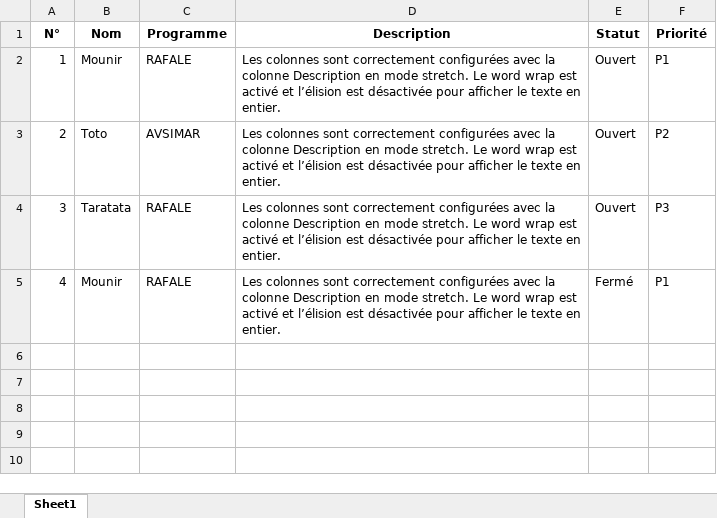
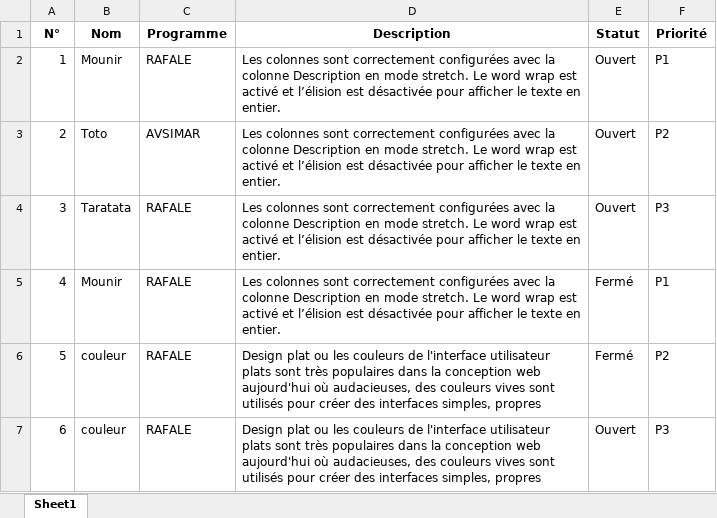
Before and after one commit to M3LM0/my_jira_dcgf_tickets, an Excel workbook: suivi_jira_dcgf.xlsx, sheet Sheet1, drawn as a sheet; values as stored, in another font and other column widths than the file's, no borders; the diff names each change by its address in the sheet, - before the commit and + after, or states it on an @@ line.

```diff
--- a/suivi_jira_dcgf.xlsx (sheet Sheet1)
+++ b/suivi_jira_dcgf.xlsx (sheet Sheet1)
+row 6: 5 | couleur | RAFALE | Design plat ou les couleurs de l'interface utilisateur plats sont très populaires dans la conception web aujourd'hui où audacieuses, des couleurs vives sont utilisés pour créer des interfaces simples, propres | Fermé | P2
+row 7: 6 | couleur | RAFALE | Design plat ou les couleurs de l'interface utilisateur plats sont très populaires dans la conception web aujourd'hui où audacieuses, des couleurs vives sont utilisés pour créer des interfaces simples, propres | Ouvert | P3
```
Also changed, not shown: 1 other file.
